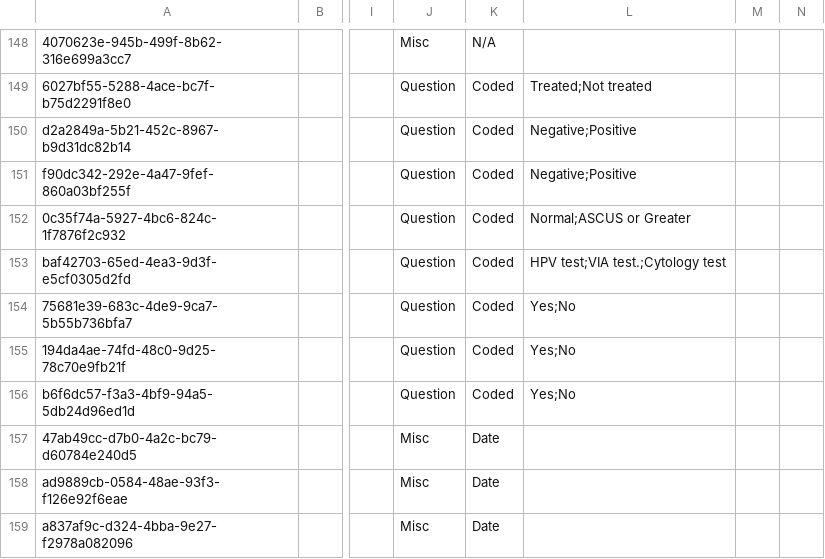
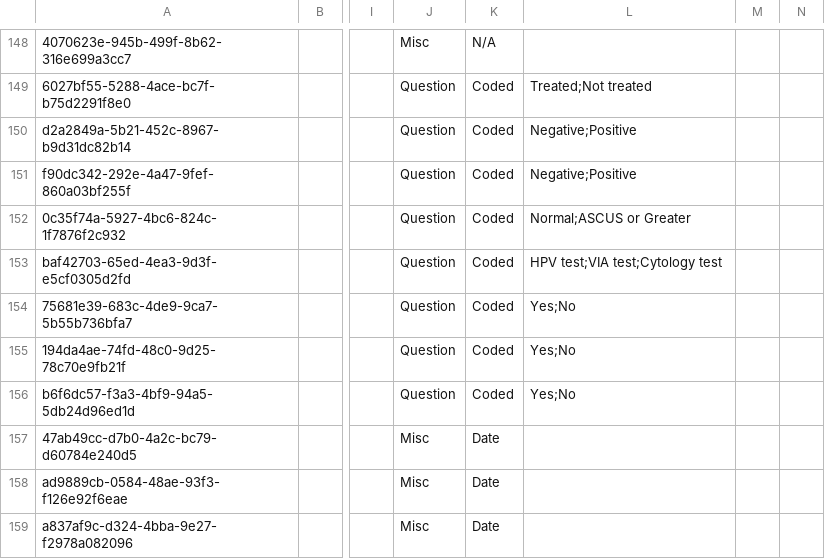
Before and after one commit to mekomsolutions/ozone-distro-cambodia, a CSV file: configs/openmrs/initializer_config/concepts/reproductive_history.csv, drawn as a sheet; only a part is shown, gaps mark what is left out; the diff names each change by its address in the sheet, - before the commit and + after, or states it on an @@ line.

```diff
--- a/configs/openmrs/initializer_config/concepts/reproductive_history.csv
+++ b/configs/openmrs/initializer_config/concepts/reproductive_history.csv
-L153: HPV test;VIA test.;Cytology test
+L153: HPV test;VIA test;Cytology test
```
Also changed, not shown: 1 other file.
